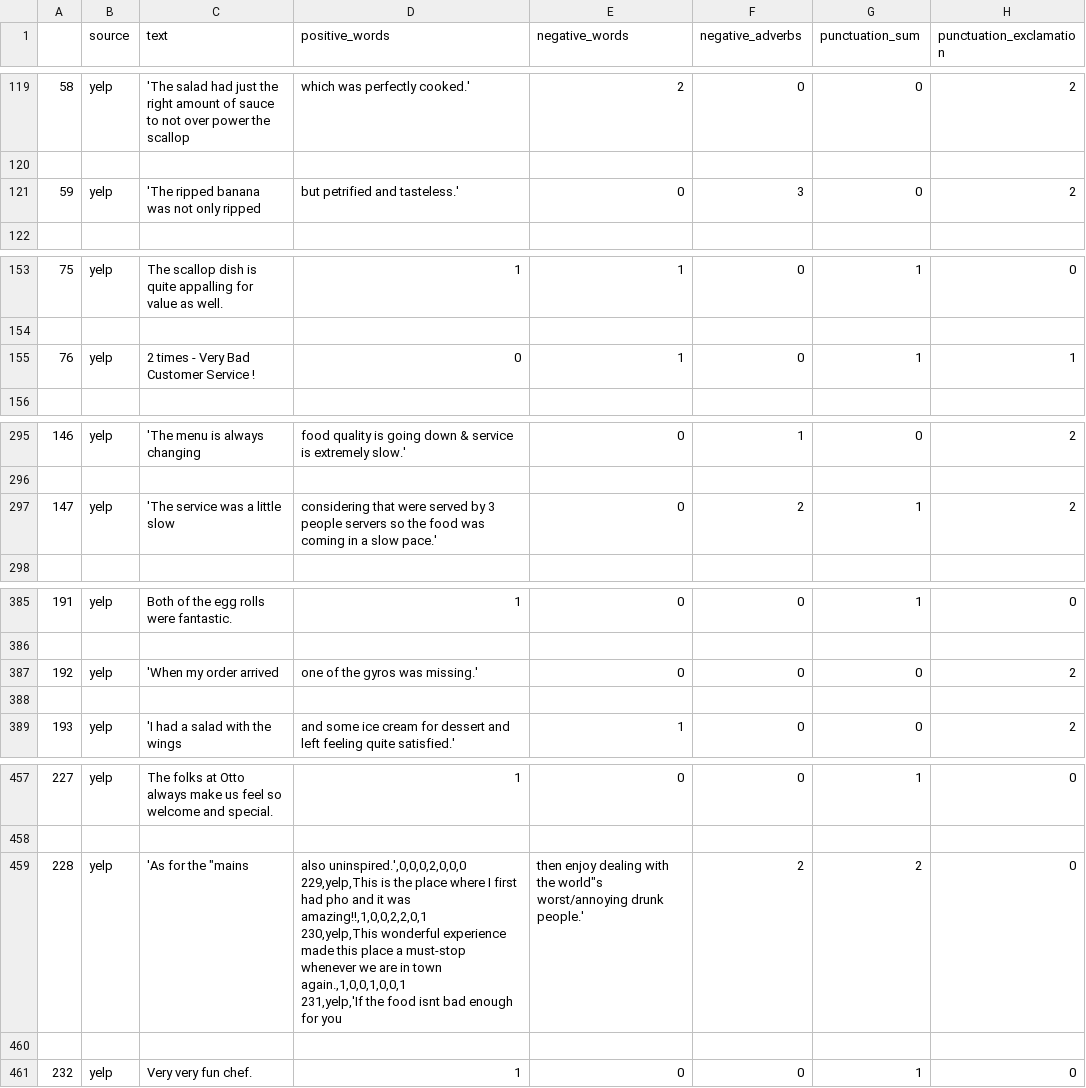
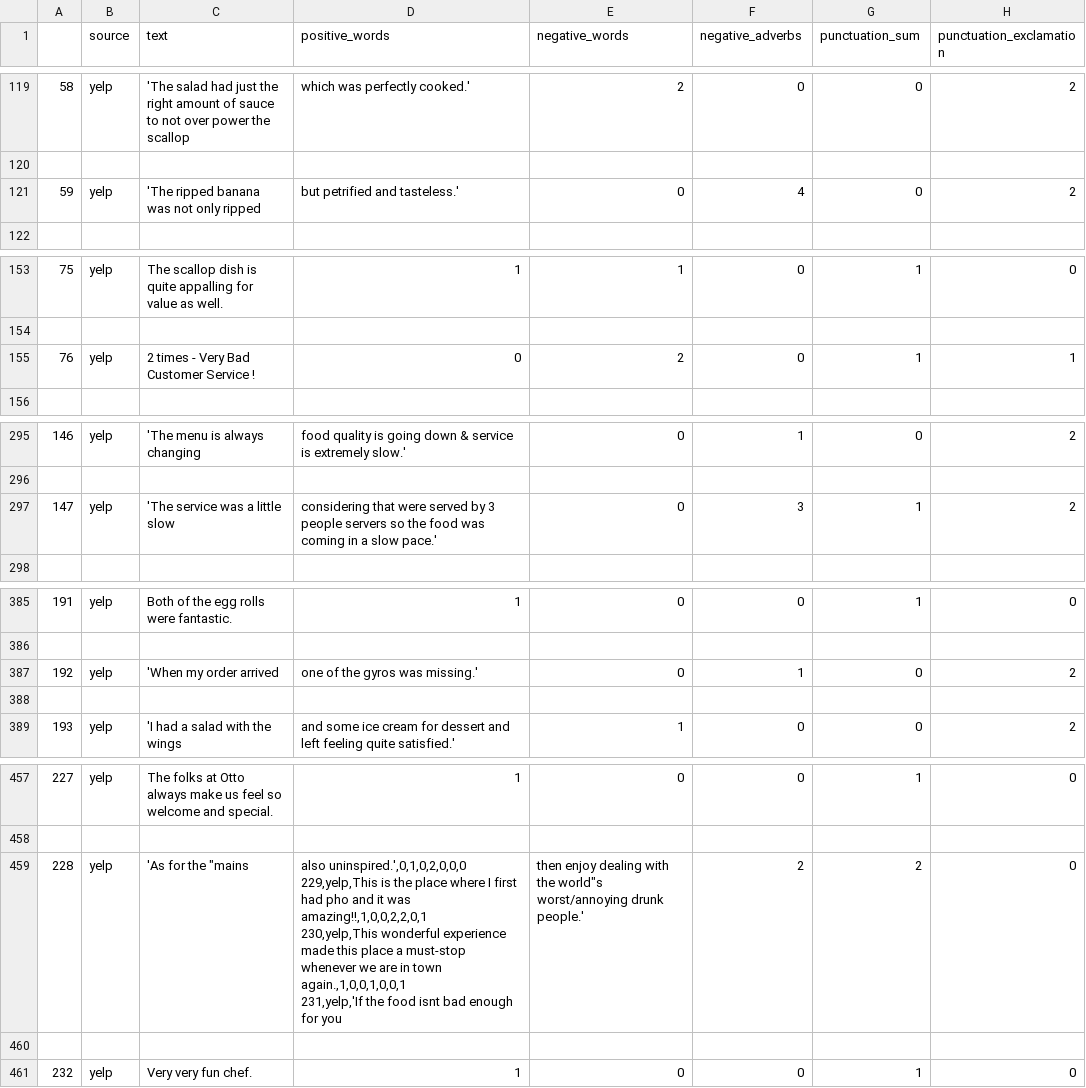
Before and after one commit to JulianTeschner/ki_project, a CSV file: preprocessing/mod_data.csv, drawn as a sheet; only a part is shown, gaps mark what is left out; ↵ is a line break in a cell; the diff covers the shown part only; the diff names each change by its address in the sheet, - before the commit and + after, or states it on an @@ line.

Commit message:
add some words

```diff
--- a/preprocessing/mod_data.csv
+++ b/preprocessing/mod_data.csv
-F121 (negative_adverbs): 3
+F121 (negative_adverbs): 4
-E155 (negative_words): 1
+E155 (negative_words): 2
-F297 (negative_adverbs): 2
+F297 (negative_adverbs): 3
-F387 (negative_adverbs): 0
+F387 (negative_adverbs): 1
-D459 (positive_words): also uninspired.',0,0,0,2,0,0,0 ↵ 229,yelp,This is…
+D459 (positive_words): also uninspired.',0,1,0,2,0,0,0 ↵ 229,yelp,This is…
```
Also changed, not shown: 24 edited cells elsewhere in this file, 4 other files.
